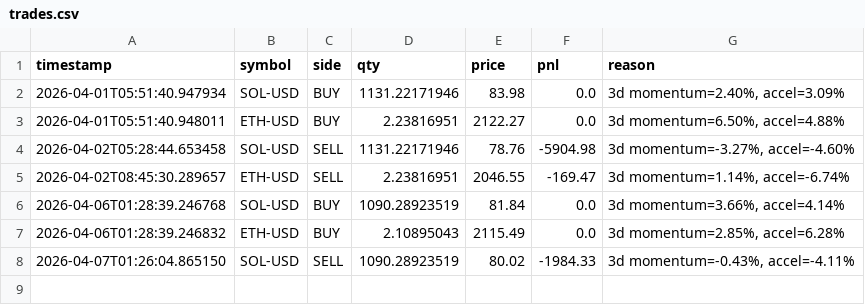
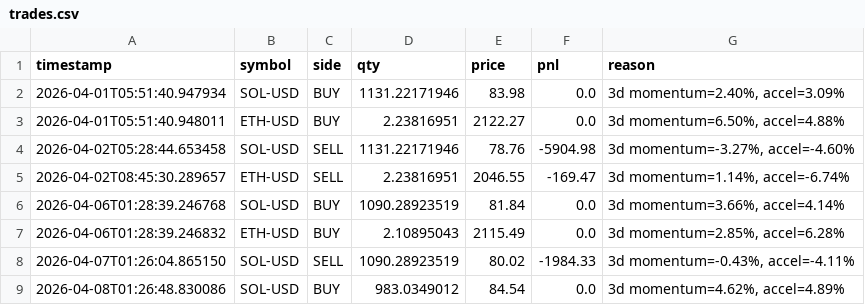
Before and after one commit to WilliamCastner/swingbot, a CSV file: logs/crypto_strategies/3-day_momentum/trades.csv, drawn as a sheet; the diff names each change by its address in the sheet, - before the commit and + after, or states it on an @@ line.

Commit message:
Crypto run 2026-04-08 01:26 UTC

```diff
--- a/logs/crypto_strategies/3-day_momentum/trades.csv
+++ b/logs/crypto_strategies/3-day_momentum/trades.csv
+row 9: 2026-04-08T01:26:48.830086 | SOL-USD | BUY | 983.0349012 | 84.54 | 0.0 | 3d momentum=4.62%, accel=4.89%
```
Also changed, not shown: logs/crypto/pnl.csv, logs/crypto_strategies/3-day_momentum/pnl.csv, 12 other files.
